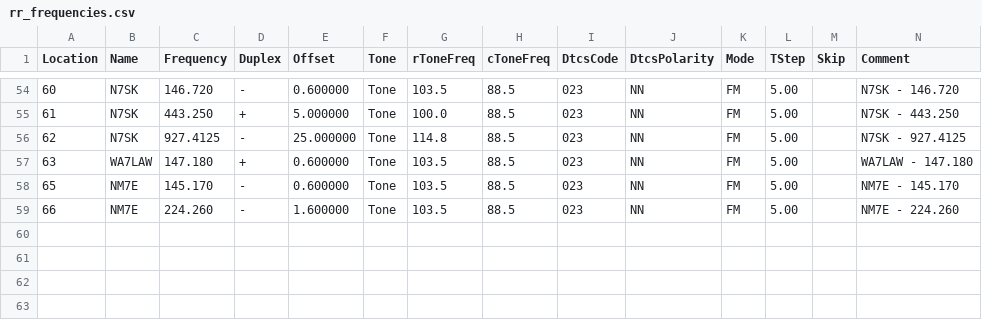
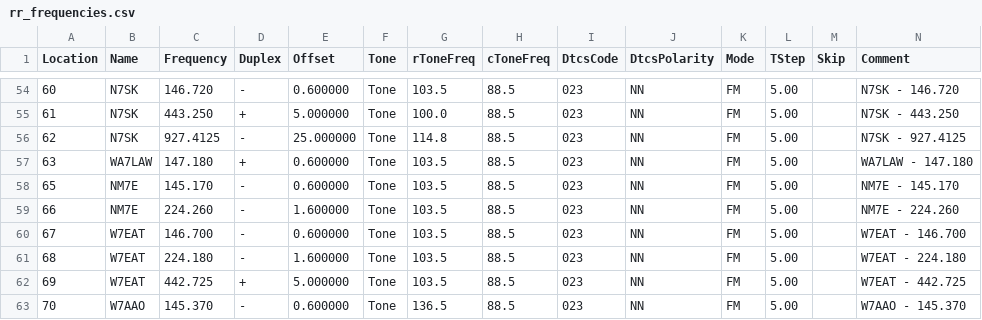
Before and after one commit to QCaudron/repeater_roundabout, a CSV file: assets/programming_files/rr_frequencies.csv, drawn as a sheet; only a part is shown, gaps mark what is left out; rows hold the shown columns only; the diff names each change by its address in the sheet, - before the commit and + after, or states it on an @@ line.

```diff
--- a/assets/programming_files/rr_frequencies.csv
+++ b/assets/programming_files/rr_frequencies.csv
+row 60: 67 | W7EAT | 146.700 | - | 0.600000 | Tone | 103.5 | 88.5 | 023 | NN | FM | 5.00 |  | W7EAT - 146.700
+row 61: 68 | W7EAT | 224.180 | - | 1.600000 | Tone | 103.5 | 88.5 | 023 | NN | FM | 5.00 |  | W7EAT - 224.180
+row 62: 69 | W7EAT | 442.725 | + | 5.000000 | Tone | 103.5 | 88.5 | 023 | NN | FM | 5.00 |  | W7EAT - 442.725
+row 63: 70 | W7AAO | 145.370 | - | 0.600000 | Tone | 136.5 | 88.5 | 023 | NN | FM | 5.00 |  | W7AAO - 145.370
```
Also changed, not shown: assets/programming_files/all_rr_frequencies.csv, assets/programming_files/d878-scanlist.csv, 8 other files.
